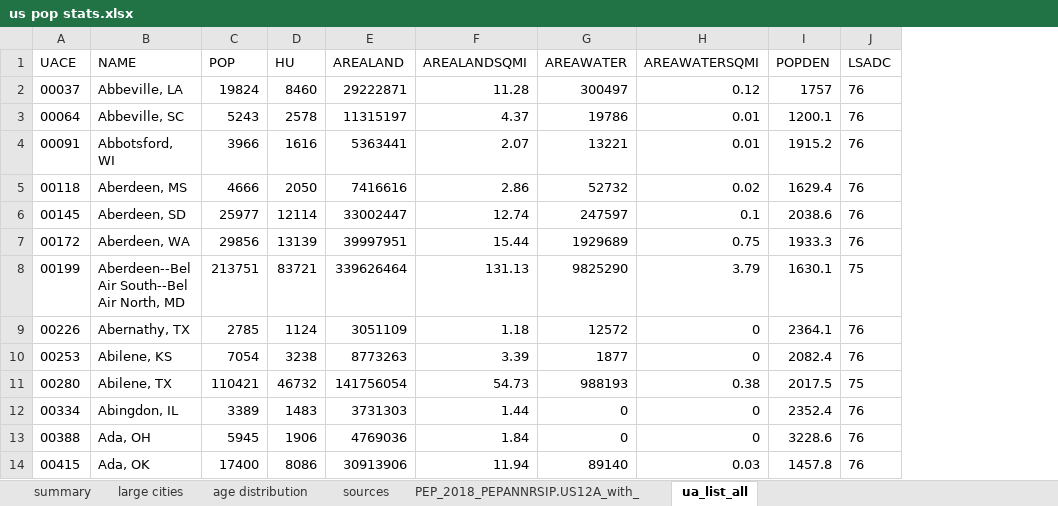
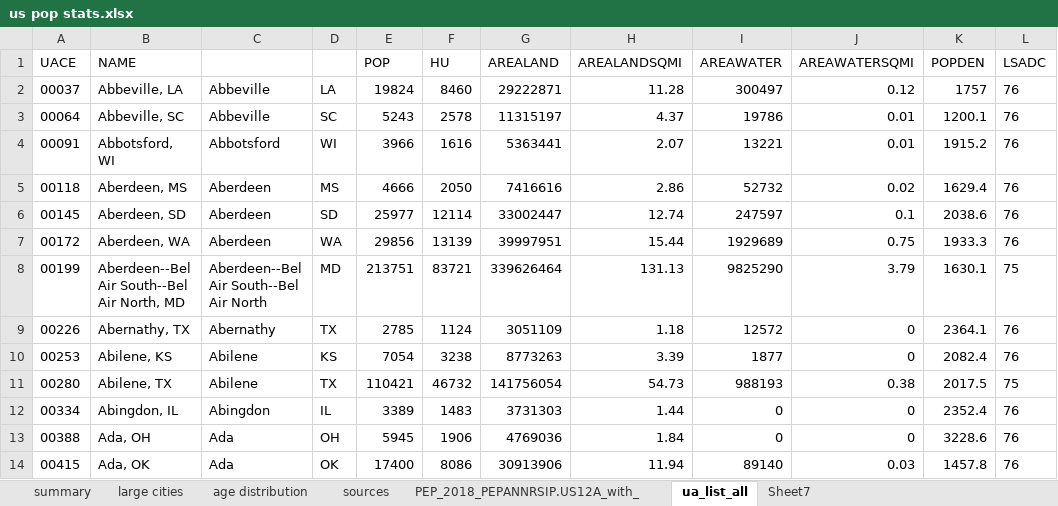
Before and after one commit to lewisl/CovidSim, an Excel workbook: us pop stats.xlsx, sheet ua_list_all, drawn as a sheet; only a part is shown; values as stored, in another font and other column widths than the file's, no borders; the diff names each change by its address in the sheet, - before the commit and + after, or states it on an @@ line.

```diff
--- a/us pop stats.xlsx (sheet ua_list_all)
+++ b/us pop stats.xlsx (sheet ua_list_all)
+sheet tab: Sheet7
+column C, rows 2-14: Abbeville | Abbeville | Abbotsford | Aberdeen | Aberdeen | Aberdeen | Aberdeen--Bel Air South--Bel Air North | Abernathy | Abilene | Abilene | Abingdon | Ada | Ada
+column D, rows 2-14: LA | SC | WI | MS | SD | WA | MD | TX | KS | TX | IL | OH | OK
```
Also changed, not shown: sheet summary, formulas that keep their value, 2 other files.
